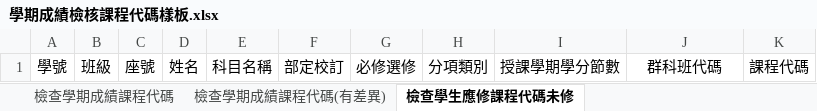
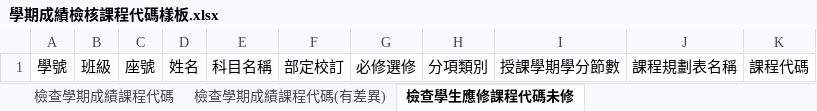
Before and after one commit to ischoolinc/ScoreReportDAL, an Excel workbook: SHCourseGroupCodeAdmin/Template/學期成績檢核課程代碼樣板.xlsx, sheet 檢查學生應修課程代碼未修, drawn as a sheet; values as stored, in another font and other column widths than the file's, no borders; the diff names each change by its address in the sheet, - before the commit and + after, or states it on an @@ line.

Commit message:
完成一版檢查學期成績課程代碼(待測試)，檢查學生應修課程代碼未修，調整中。

```diff
--- a/SHCourseGroupCodeAdmin/Template/學期成績檢核課程代碼樣板.xlsx (sheet 檢查學生應修課程代碼未修)
+++ b/SHCourseGroupCodeAdmin/Template/學期成績檢核課程代碼樣板.xlsx (sheet 檢查學生應修課程代碼未修)
-J1: 群科班代碼
+J1: 課程規劃表名稱
```
Also changed, not shown: sheet 檢查學期成績課程代碼, sheet 檢查學期成績課程代碼(有差異), 5 other files.
